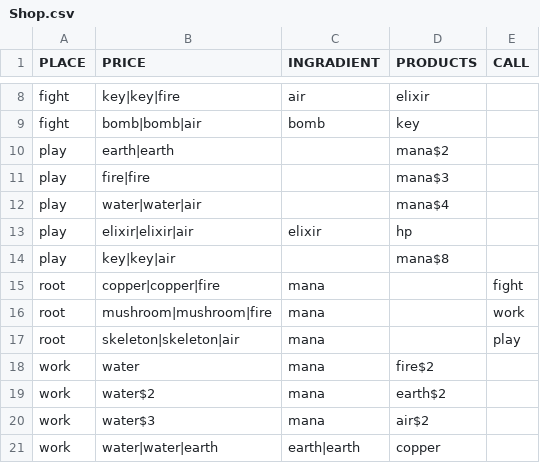
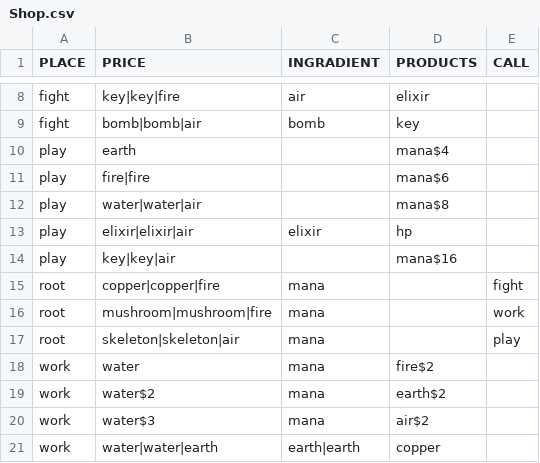
Before and after one commit to Alith-Game-Studio/Dice-Evolution, a CSV file: Shop.csv, drawn as a sheet; only a part is shown, gaps mark what is left out.

```diff
--- a/Shop.csv
+++ b/Shop.csv
@@ -9,7 +9,7 @@ fight	key|key|fire	air	elixir
 fight	bomb|bomb|air	bomb	key	
-play	earth|earth		mana$2	
-play	fire|fire		mana$3	
-play	water|water|air		mana$4	
+play	earth		mana$4	
+play	fire|fire		mana$6	
+play	water|water|air		mana$8	
 play	elixir|elixir|air	elixir	hp	
-play	key|key|air		mana$8	
+play	key|key|air		mana$16	
 root	copper|copper|fire	mana		fight
```
Also changed, not shown: 1 other file.
